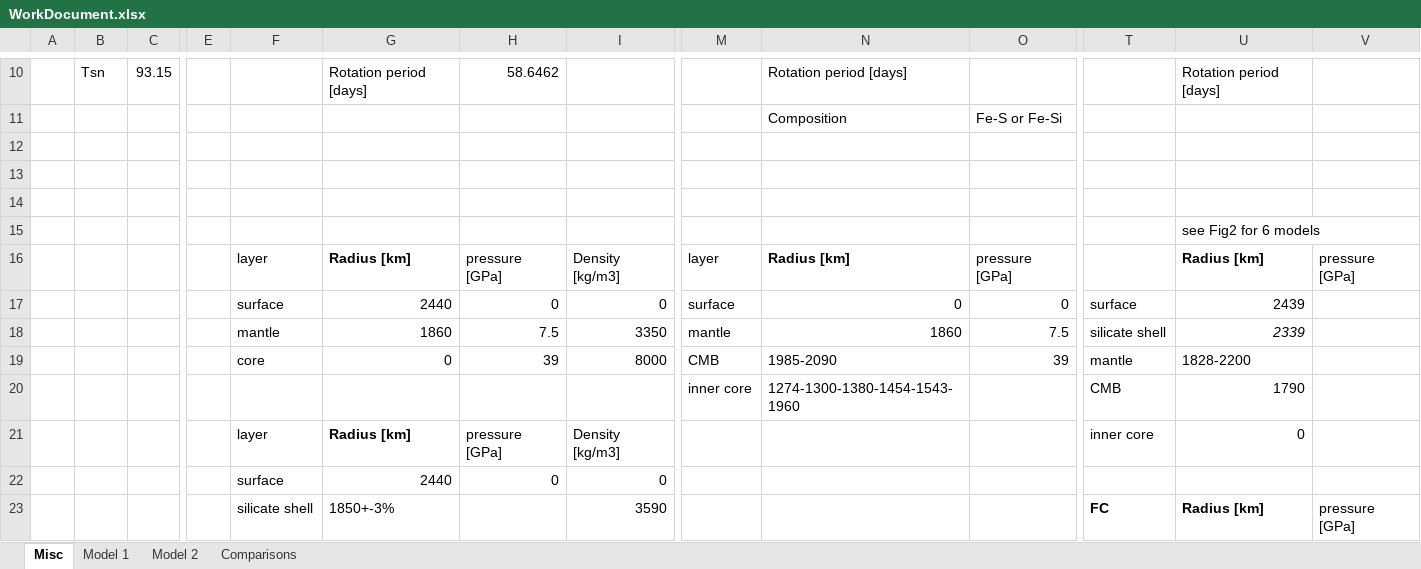
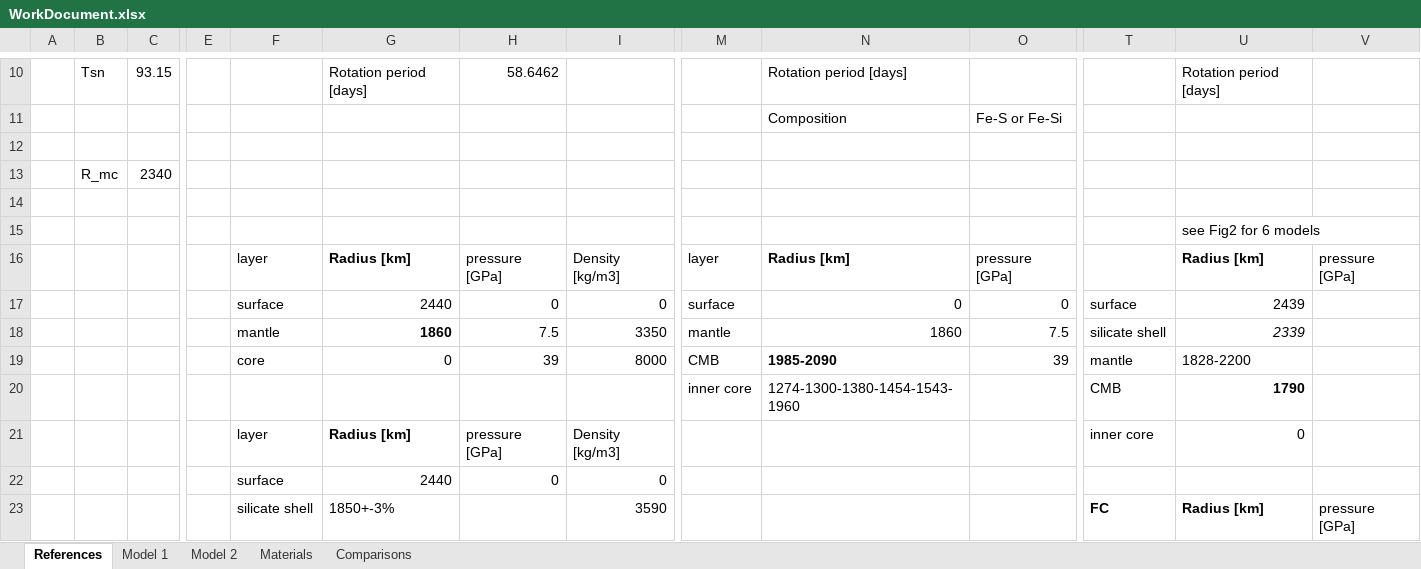
Before and after one commit to TheoHuegens/AE4893-PPI, an Excel workbook: WorkDocument.xlsx, sheet References, drawn as a sheet; only a part is shown, gaps mark what is left out; values as stored, in another font and other column widths than the file's, no borders; rows hold the shown columns only; the diff covers the shown part only; the diff names each change by its address in the sheet, - before the commit and + after, or states it on an @@ line.

```diff
--- a/WorkDocument.xlsx (sheet References)
+++ b/WorkDocument.xlsx (sheet References)
-sheet tab: Misc
+sheet tab: References
+sheet tab: Materials
-row 13: (empty)
+row 13:  | R_mc | 2340
-G18 bold: off
+G18 bold: on
-N19 bold: off
+N19 bold: on
-U20 bold: off
+U20 bold: on
```
Also changed, not shown: 16 added rows, 16 removed rows and 9 edited cells elsewhere in this sheet, sheet Model 2, sheet Model 1, sheet Comparisons.
